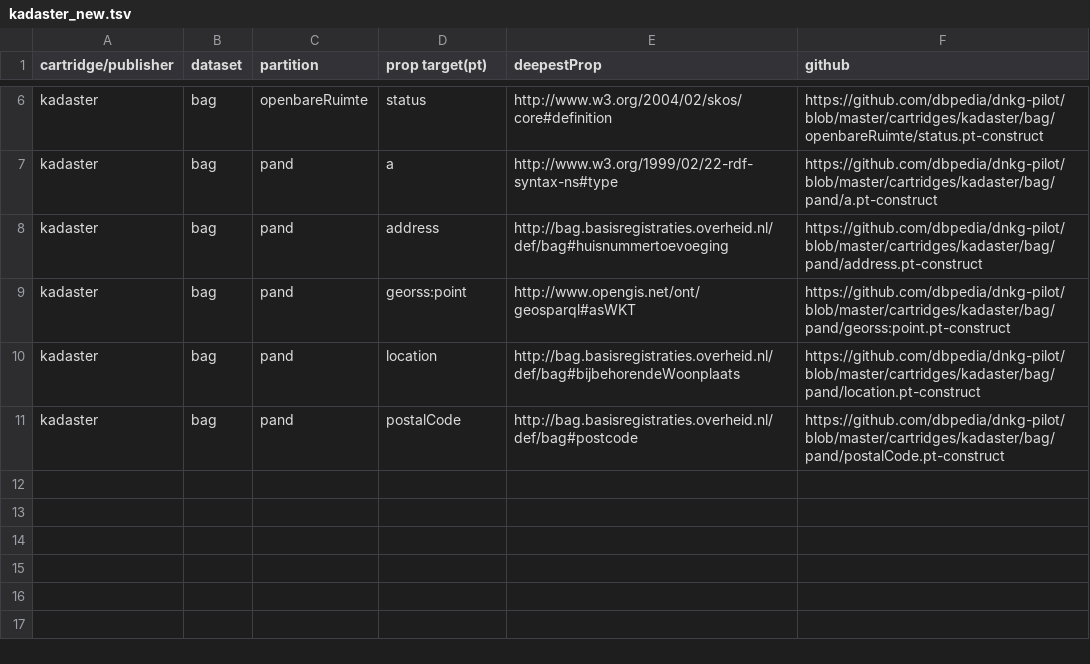
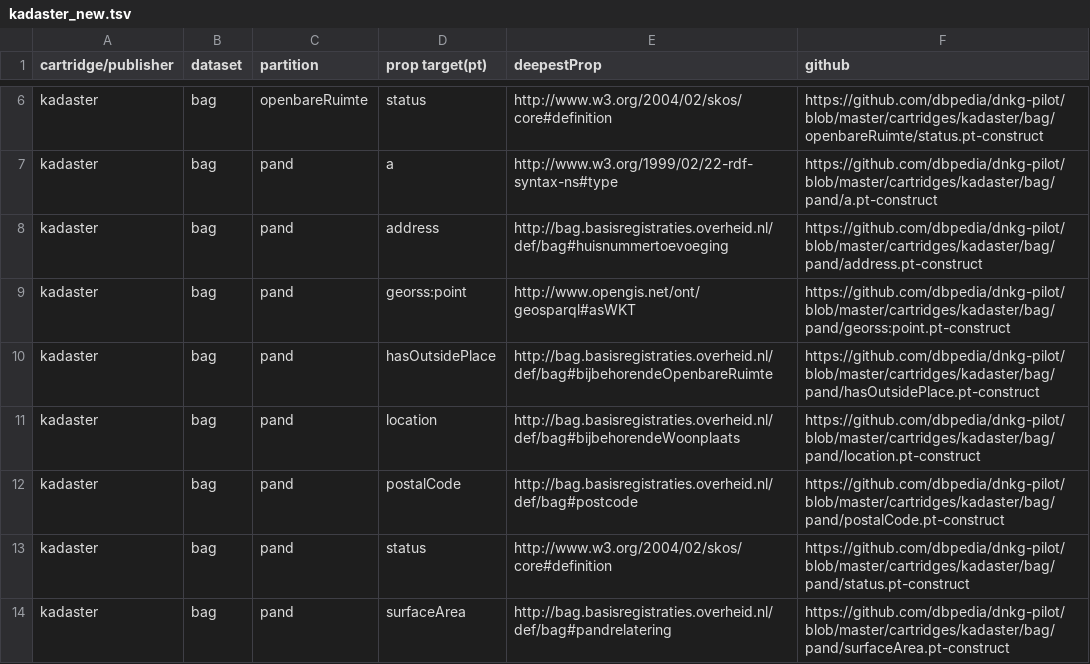
Before and after one commit to dbpedia/dnkg-pilot, a TSV file: stats/kadaster_new.tsv, drawn as a sheet; only a part is shown, gaps mark what is left out; the diff names each change by its address in the sheet, - before the commit and + after, or states it on an @@ line.

```diff
--- a/stats/kadaster_new.tsv
+++ b/stats/kadaster_new.tsv
+row 10: kadaster | bag | pand | hasOutsidePlace | http://bag.basisregistraties.overheid.nl/def/bag#bijbehorendeOpenbareRuimte | https://github.com/dbpedia/dnkg-pilot/blob/master/cartridges/kadaster/bag/pand/hasOutsidePlace.pt-construct
+row 13: kadaster | bag | pand | status | http://www.w3.org/2004/02/skos/core#definition | https://github.com/dbpedia/dnkg-pilot/blob/master/cartridges/kadaster/bag/pand/status.pt-construct
+row 14: kadaster | bag | pand | surfaceArea | http://bag.basisregistraties.overheid.nl/def/bag#pandrelatering | https://github.com/dbpedia/dnkg-pilot/blob/master/cartridges/kadaster/bag/pand/surfaceArea.pt-construct
```
Also changed, not shown: stats/kadaster.tsv.
